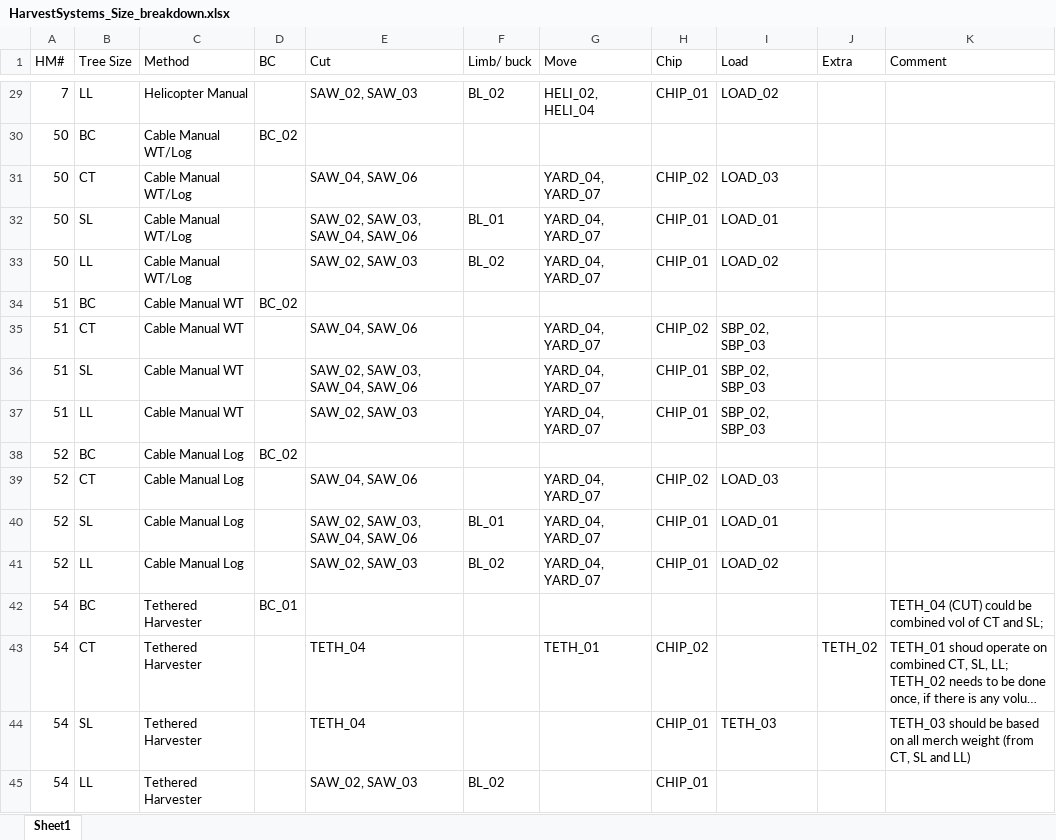
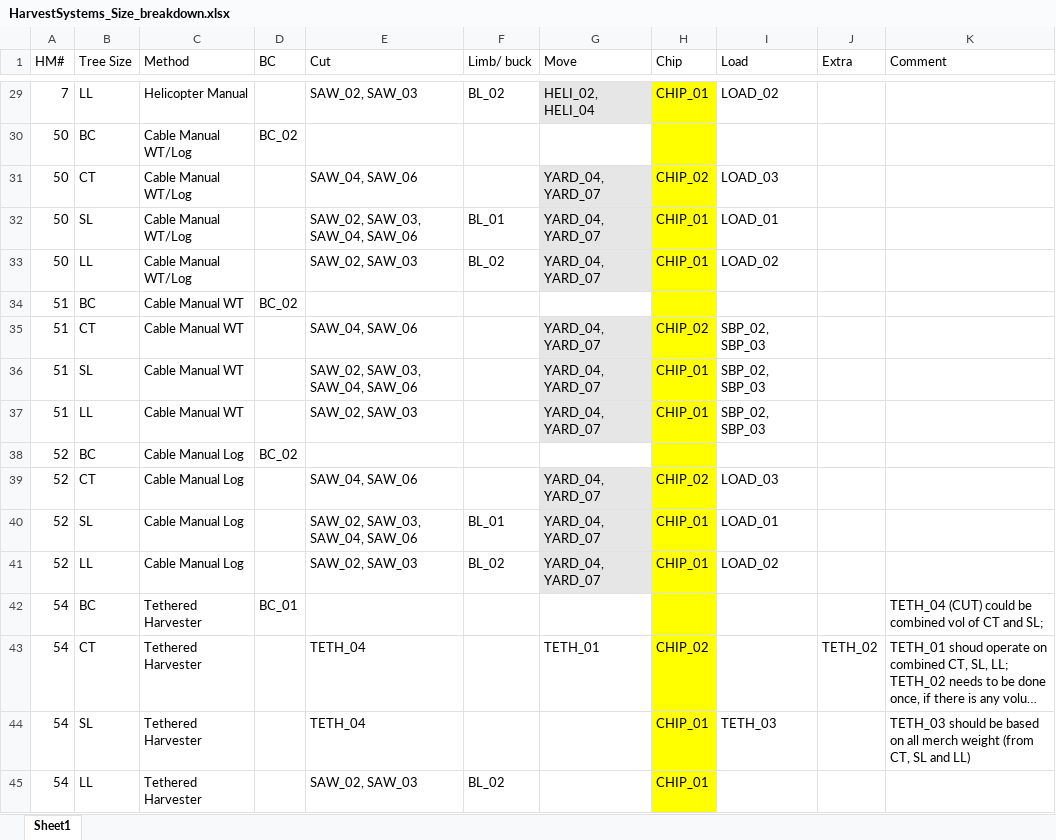
Before and after one commit to USFS-PNW/Fia_Biosum_Scripts, an Excel workbook: OPCOST/HarvestSystems_Size_breakdown.xlsx, sheet Sheet1, drawn as a sheet; only a part is shown, gaps mark what is left out; long unchanged cells end in …; values as stored, in another font and other column widths than the file's, no borders; the diff covers the shown part only; the diff names each change by its address in the sheet, - before the commit and + after, or states it on an @@ line.

```diff
--- a/OPCOST/HarvestSystems_Size_breakdown.xlsx (sheet Sheet1)
+++ b/OPCOST/HarvestSystems_Size_breakdown.xlsx (sheet Sheet1)
-G29 fill: none
+G29 fill: #E7E6E6
-H29:H45 fill: none
+H29:H45 fill: #FFFF00
-G31:G33 fill: none
+G31:G33 fill: #E7E6E6
-G35:G37 fill: none
+G35:G37 fill: #E7E6E6
-G39:G41 fill: none
+G39:G41 fill: #E7E6E6
```
Also changed, not shown: cell formats elsewhere in this sheet.
